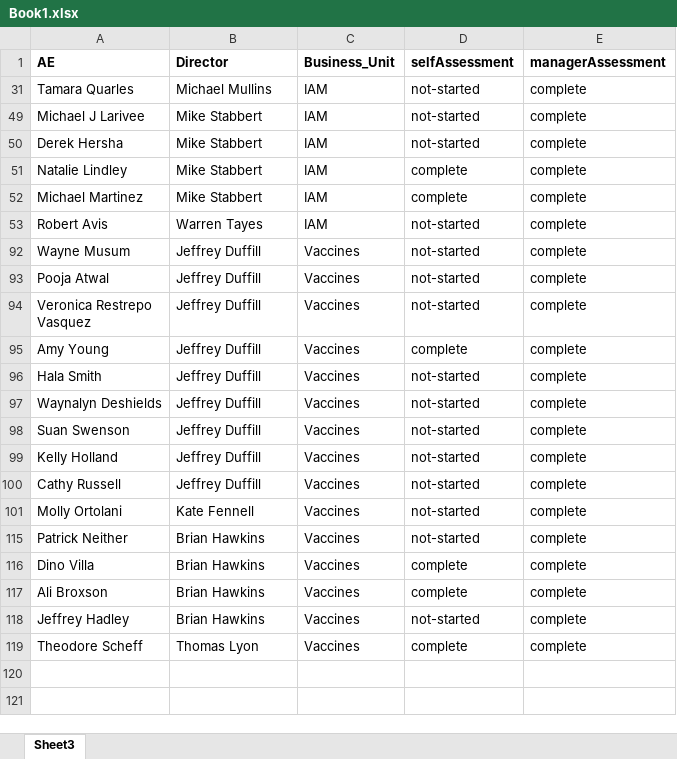
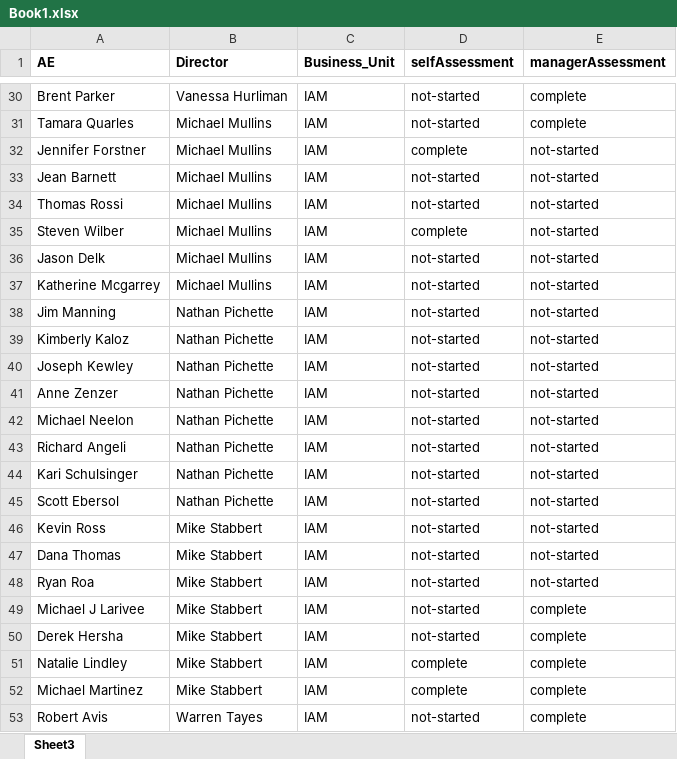
Before and after one commit to Anmolgarg18/AEdashboard, an Excel workbook: Book1.xlsx, sheet Sheet3, drawn as a sheet; only a part is shown, gaps mark what is left out; the shorter side is filled out with more unchanged rows; values as stored, in another font and other column widths than the file's, no borders; the diff covers the shown part only; the diff names each change by its address in the sheet, - before the commit and + after, or states it on an @@ line.

```diff
--- a/Book1.xlsx (sheet Sheet3)
+++ b/Book1.xlsx (sheet Sheet3)
+row 30: Brent Parker | Vanessa Hurliman | IAM | not-started | complete
@@ row 32 unhidden: Jennifer Forstner | Michael Mullins | IAM | complete | not-started @@
@@ row 33 unhidden: Jean Barnett | Michael Mullins | IAM | not-started | not-started @@
@@ row 34 unhidden: Thomas Rossi | Michael Mullins | IAM | not-started | not-started @@
@@ row 35 unhidden: Steven Wilber | Michael Mullins | IAM | complete | not-started @@
@@ row 36 unhidden: Jason Delk | Michael Mullins | IAM | not-started | not-started @@
@@ row 37 unhidden: Katherine Mcgarrey | Michael Mullins | IAM | not-started | not-started @@
@@ row 38 unhidden: Jim Manning | Nathan Pichette | IAM | not-started | not-started @@
@@ row 39 unhidden: Kimberly Kaloz | Nathan Pichette | IAM | not-started | not-started @@
@@ row 40 unhidden: Joseph Kewley | Nathan Pichette | IAM | not-started | not-started @@
@@ row 41 unhidden: Anne Zenzer | Nathan Pichette | IAM | not-started | not-started @@
@@ row 42 unhidden: Michael Neelon | Nathan Pichette | IAM | not-started | not-started @@
@@ row 43 unhidden: Richard Angeli | Nathan Pichette | IAM | not-started | not-started @@
@@ row 44 unhidden: Kari Schulsinger | Nathan Pichette | IAM | not-started | not-started @@
@@ row 45 unhidden: Scott Ebersol | Nathan Pichette | IAM | not-started | not-started @@
@@ row 46 unhidden: Kevin Ross | Mike Stabbert | IAM | not-started | not-started @@
@@ row 47 unhidden: Dana Thomas | Mike Stabbert | IAM | not-started | not-started @@
@@ row 48 unhidden: Ryan Roa | Mike Stabbert | IAM | not-started | not-started @@
```
Also changed, not shown: 3 added rows and 142 hidden or unhidden rows elsewhere in this sheet, 1 other file.
